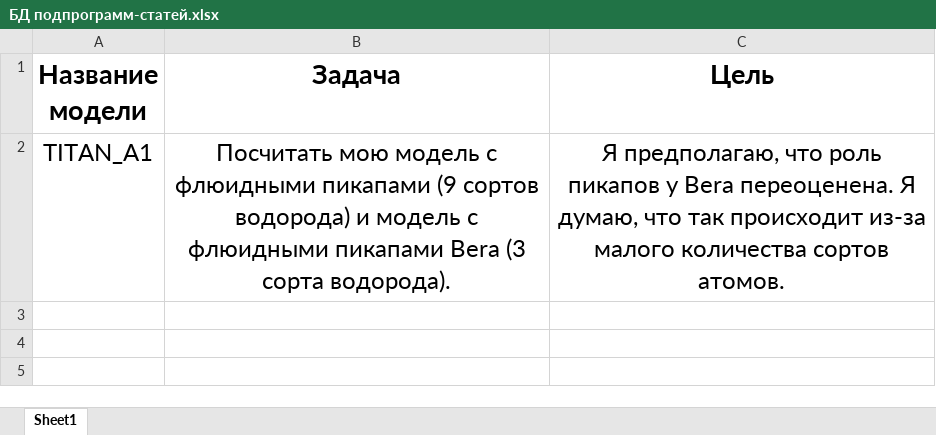
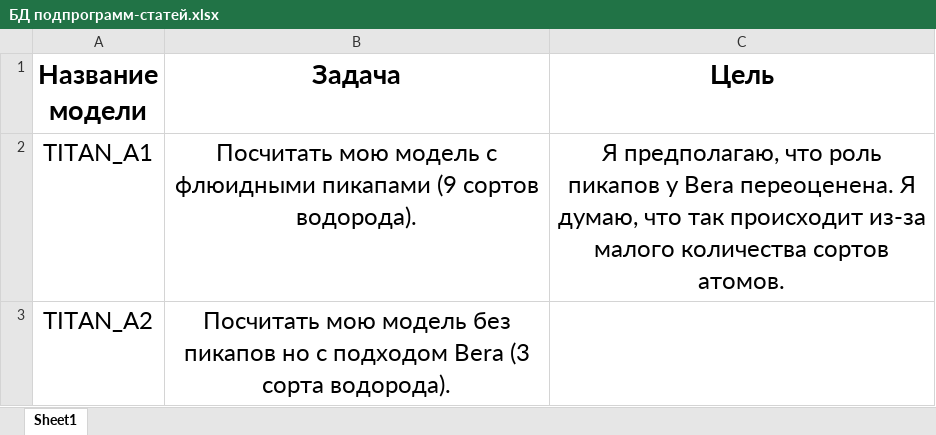
Before and after one commit to SergeyMSU/TITAN_C-, an Excel workbook: БД подпрограмм-статей.xlsx, sheet Sheet1, drawn as a sheet; values as stored, in another font and other column widths than the file's, no borders; the diff names each change by its address in the sheet, - before the commit and + after, or states it on an @@ line.

```diff
--- a/БД подпрограмм-статей.xlsx (sheet Sheet1)
+++ b/БД подпрограмм-статей.xlsx (sheet Sheet1)
-B2 (Задача): …(9 сортов водорода) и модель с флюидными пикапами Bera (3 сорта водорода).
+B2 (Задача): …(9 сортов водорода).
+row 3: TITAN_A2 | Посчитать мою модель без пикапов но с подходом Bera (3 сорта водорода).
```
Also changed, not shown: 3 other files.
